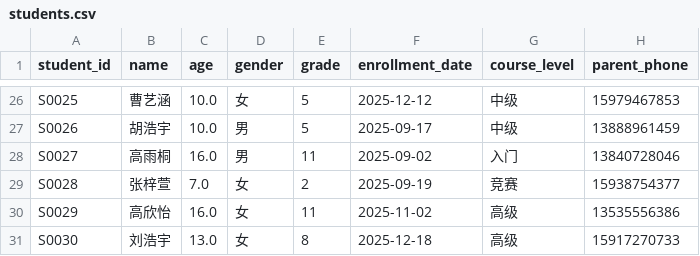
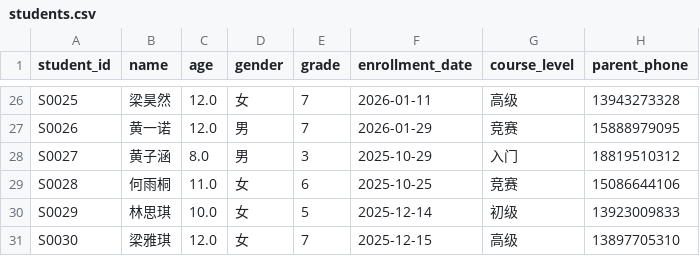
Before and after one commit to Nyarlathotep-coc/children-coding-data-analysis, a CSV file: data/students.csv, drawn as a sheet; only a part is shown, gaps mark what is left out; the diff covers the shown part only; the diff names each change by its address in the sheet, - before the commit and + after, or states it on an @@ line.

```diff
--- a/data/students.csv
+++ b/data/students.csv
-B26 (name): 曹艺涵
+B26 (name): 梁昊然
-C26:C27 (age): 10.0
+C26:C27 (age): 12.0
-E26:E27 (grade): 5
+E26:E27 (grade): 7
-F26 (enrollment_date): 2025-12-12
+F26 (enrollment_date): 2026-01-11
-G26 (course_level): 中级
+G26 (course_level): 高级
-H26 (parent_phone): 15979467853
+H26 (parent_phone): 13943273328
-B27 (name): 胡浩宇
+B27 (name): 黄一诺
-F27 (enrollment_date): 2025-09-17
+F27 (enrollment_date): 2026-01-29
-G27 (course_level): 中级
+G27 (course_level): 竞赛
-H27 (parent_phone): 13888961459
+H27 (parent_phone): 15888979095
-B28 (name): 高雨桐
+B28 (name): 黄子涵
-C28 (age): 16.0
+C28 (age): 8.0
-E28 (grade): 11
+E28 (grade): 3
-F28 (enrollment_date): 2025-09-02
+F28 (enrollment_date): 2025-10-29
-H28 (parent_phone): 13840728046
+H28 (parent_phone): 18819510312
-B29 (name): 张梓萱
+B29 (name): 何雨桐
-C29 (age): 7.0
+C29 (age): 11.0
-E29 (grade): 2
+E29 (grade): 6
-F29 (enrollment_date): 2025-09-19
+F29 (enrollment_date): 2025-10-25
-H29 (parent_phone): 15938754377
+H29 (parent_phone): 15086644106
-B30 (name): 高欣怡
+B30 (name): 林思琪
-C30 (age): 16.0
+C30 (age): 10.0
-E30 (grade): 11
+E30 (grade): 5
-F30 (enrollment_date): 2025-11-02
+F30 (enrollment_date): 2025-12-14
-G30 (course_level): 高级
+G30 (course_level): 初级
-H30 (parent_phone): 13535556386
+H30 (parent_phone): 13923009833
-B31 (name): 刘浩宇
+B31 (name): 梁雅琪
-C31 (age): 13.0
+C31 (age): 12.0
-E31 (grade): 8
+E31 (grade): 7
-F31 (enrollment_date): 2025-12-18
+F31 (enrollment_date): 2025-12-15
-H31 (parent_phone): 15917270733
+H31 (parent_phone): 13897705310
```
Also changed, not shown: 139 edited cells elsewhere in this file, data/assignments.csv, data/attendance.csv, 3 other files.
